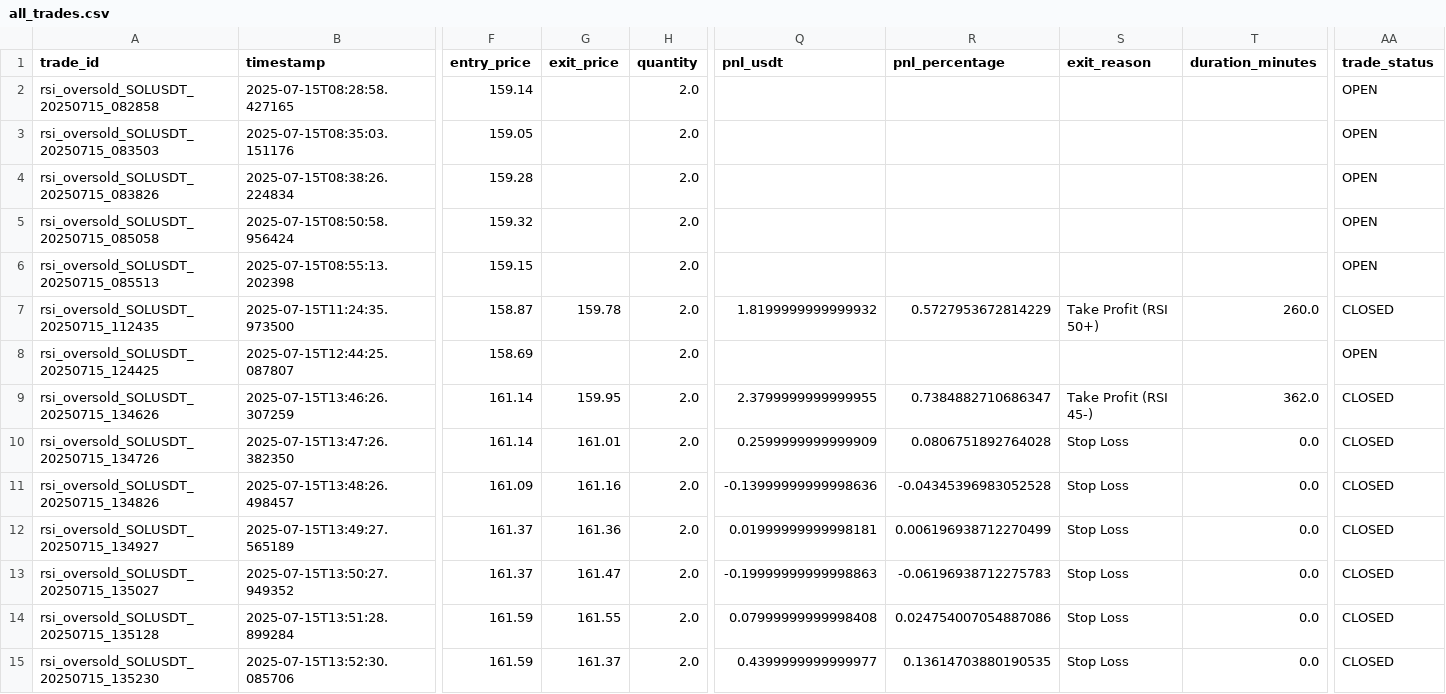
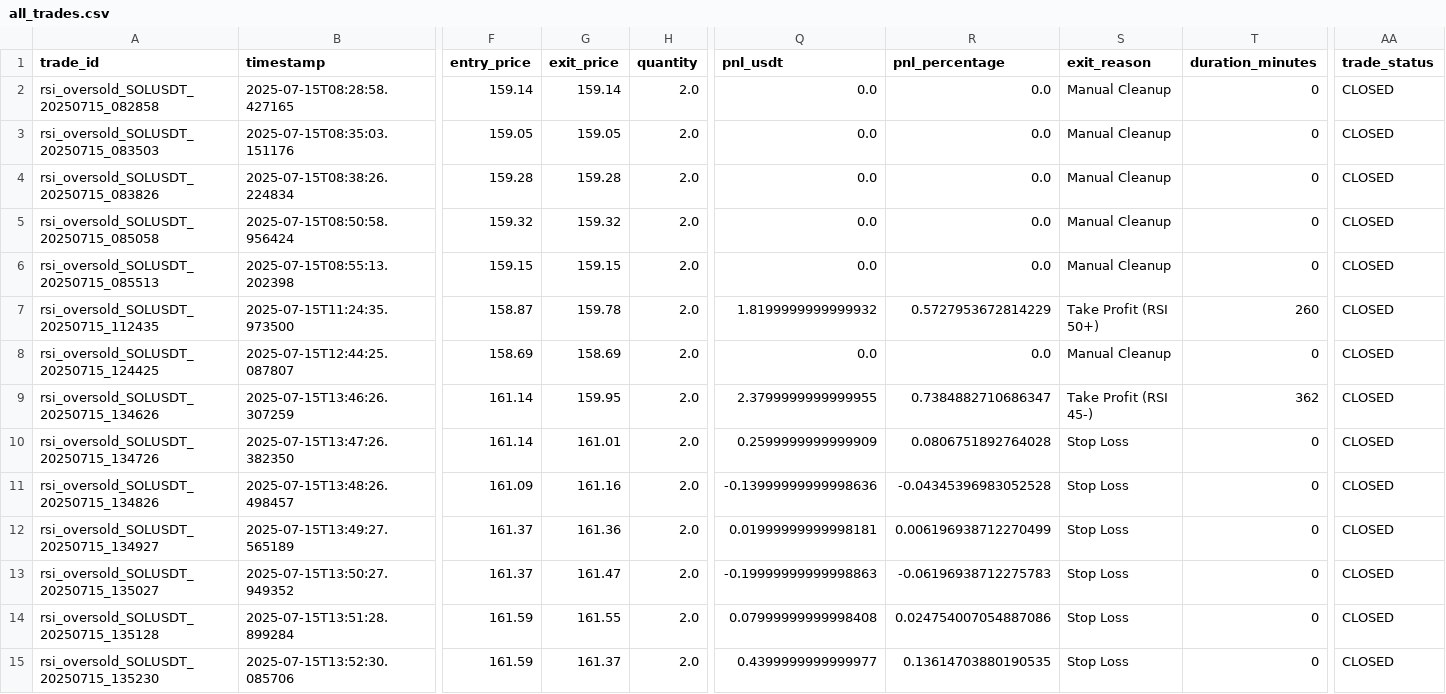
Before and after one commit to ghaisosman/replit-trading-bot, a CSV file: trading_data/trades/all_trades.csv, drawn as a sheet; only a part is shown, gaps mark what is left out; the diff covers the shown part only; the diff names each change by its address in the sheet, - before the commit and + after, or states it on an @@ line.

```diff
--- a/trading_data/trades/all_trades.csv
+++ b/trading_data/trades/all_trades.csv
-G2 (exit_price): (empty)
+G2 (exit_price): 159.14
-Q2:Q6 (pnl_usdt): (empty)
+Q2:Q6 (pnl_usdt): 0.0
-R2:R6 (pnl_percentage): (empty)
+R2:R6 (pnl_percentage): 0.0
-S2:S6 (exit_reason): (empty)
+S2:S6 (exit_reason): Manual Cleanup
-T2:T6 (duration_minutes): (empty)
+T2:T6 (duration_minutes): 0
-AA2:AA6 (trade_status): OPEN
+AA2:AA6 (trade_status): CLOSED
-G3 (exit_price): (empty)
+G3 (exit_price): 159.05
-G4 (exit_price): (empty)
+G4 (exit_price): 159.28
-G5 (exit_price): (empty)
+G5 (exit_price): 159.32
-G6 (exit_price): (empty)
+G6 (exit_price): 159.15
-T7 (duration_minutes): 260.0
+T7 (duration_minutes): 260
-G8 (exit_price): (empty)
+G8 (exit_price): 158.69
-Q8 (pnl_usdt): (empty)
+Q8 (pnl_usdt): 0.0
-R8 (pnl_percentage): (empty)
+R8 (pnl_percentage): 0.0
-S8 (exit_reason): (empty)
+S8 (exit_reason): Manual Cleanup
-T8 (duration_minutes): (empty)
+T8 (duration_minutes): 0
-AA8 (trade_status): OPEN
+AA8 (trade_status): CLOSED
-T9 (duration_minutes): 362.0
+T9 (duration_minutes): 362
-T10:T15 (duration_minutes): 0.0
+T10:T15 (duration_minutes): 0
```
Also changed, not shown: 35 edited cells elsewhere in this file, 4 other files.
